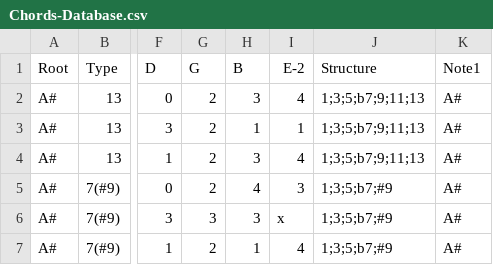
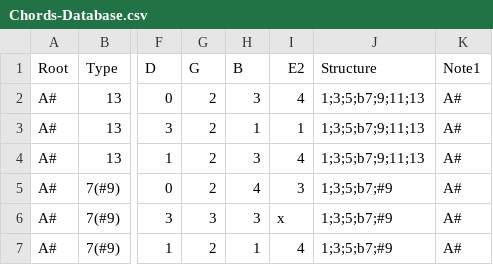
Before and after one commit to nsander2/Guitar-Chords, a CSV file: Chords-Database.csv, drawn as a sheet; only a part is shown, gaps mark what is left out; the diff names each change by its address in the sheet, - before the commit and + after, or states it on an @@ line.

Commit message:
Add files via upload

```diff
--- a/Chords-Database.csv
+++ b/Chords-Database.csv
-I1: E-2
+I1: E2
```
